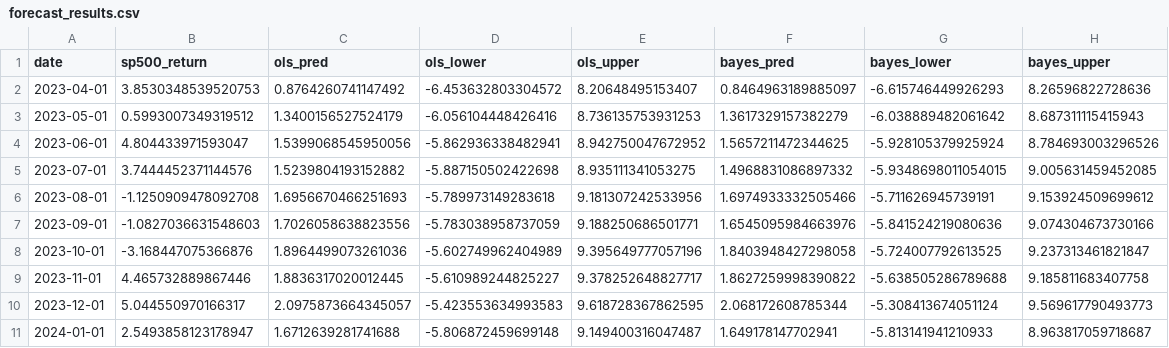
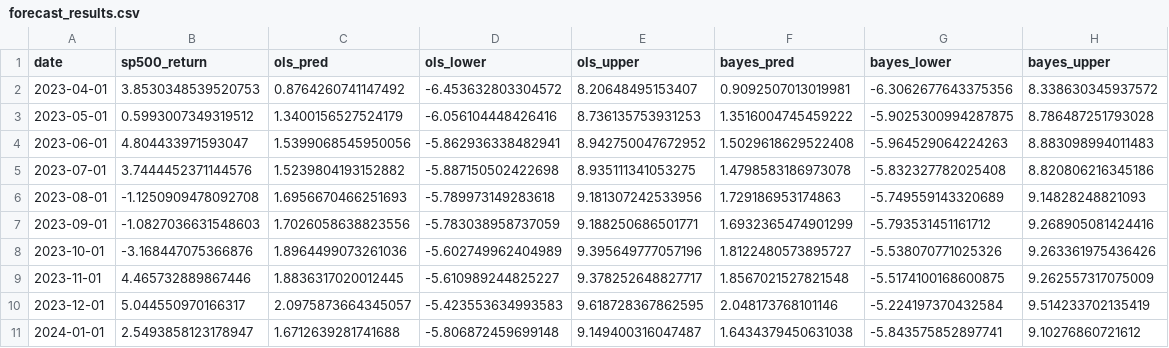
Before and after one commit to elfellahsara/Bayesian-Econometric-Model-Macro-Predictors-of-S-P-500, a CSV file: forecast_results.csv, drawn as a sheet; only a part is shown; the diff covers the shown part only.

```diff
--- a/forecast_results.csv
+++ b/forecast_results.csv
@@ -1,11 +1,11 @@
 date,sp500_return,ols_pred,ols_lower,ols_upper,bayes_pred,bayes_lower,bayes_upper
-2023-04-01,3.8530348539520753,0.8764260741147492,-6.453632803304572,8.20648495153407,0.8464963189885097,-6.615746449926293,8.26596822728636
-2023-05-01,0.5993007349319512,1.3400156527524179,-6.056104448426416,8.736135753931253,1.3617329157382279,-6.038889482061642,8.687311115415943
-2023-06-01,4.804433971593047,1.5399068545950056,-5.862936338482941,8.942750047672952,1.5657211472344625,-5.928105379925924,8.784693003296526
-2023-07-01,3.7444452371144576,1.5239804193152882,-5.887150502422698,8.935111341053275,1.4968831086897332,-5.9348698011054015,9.005631459452085
-2023-08-01,-1.1250909478092708,1.6956670466251693,-5.789973149283618,9.181307242533956,1.6974933332505466,-5.711626945739191,9.153924509699612
-2023-09-01,-1.0827036631548603,1.7026058638823556,-5.783038958737059,9.188250686501771,1.6545095984663976,-5.841524219080636,9.074304673730166
-2023-10-01,-3.168447075366876,1.8964499073261036,-5.602749962404989,9.395649777057196,1.8403948427298058,-5.724007792613525,9.237313461821847
-2023-11-01,4.465732889867446,1.8836317020012445,-5.610989244825227,9.378252648827717,1.8627259998390822,-5.638505286789688,9.185811683407758
-2023-12-01,5.044550970166317,2.0975873664345057,-5.423553634993583,9.618728367862595,2.068172608785344,-5.308413674051124,9.569617790493773
-2024-01-01,2.5493858123178947,1.6712639281741688,-5.806872459699148,9.149400316047487,1.649178147702941,-5.813141941210933,8.963817059718687
+2023-04-01,3.8530348539520753,0.8764260741147492,-6.453632803304572,8.20648495153407,0.9092507013019981,-6.3062677643375356,8.338630345937572
+2023-05-01,0.5993007349319512,1.3400156527524179,-6.056104448426416,8.736135753931253,1.3516004745459222,-5.9025300994287875,8.786487251793028
+2023-06-01,4.804433971593047,1.5399068545950056,-5.862936338482941,8.942750047672952,1.5029618629522408,-5.964529064224263,8.883098994011483
+2023-07-01,3.7444452371144576,1.5239804193152882,-5.887150502422698,8.935111341053275,1.4798583186973078,-5.832327782025408,8.820806216345186
+2023-08-01,-1.1250909478092708,1.6956670466251693,-5.789973149283618,9.181307242533956,1.729186953174863,-5.749559143320689,9.14828248821093
+2023-09-01,-1.0827036631548603,1.7026058638823556,-5.783038958737059,9.188250686501771,1.6932365474901299,-5.793531451161712,9.268905081424416
+2023-10-01,-3.168447075366876,1.8964499073261036,-5.602749962404989,9.395649777057196,1.8122480573895727,-5.538070771025326,9.263361975436426
+2023-11-01,4.465732889867446,1.8836317020012445,-5.610989244825227,9.378252648827717,1.8567021527821548,-5.5174100168600875,9.262557317075009
+2023-12-01,5.044550970166317,2.0975873664345057,-5.423553634993583,9.618728367862595,2.048173768101146,-5.224197370432584,9.514233702135419
+2024-01-01,2.5493858123178947,1.6712639281741688,-5.806872459699148,9.149400316047487,1.6434379450631038,-5.843575852897741,9.10276860721612
```
Also changed, not shown: 33 edited cells elsewhere in this file, 4 other files.
